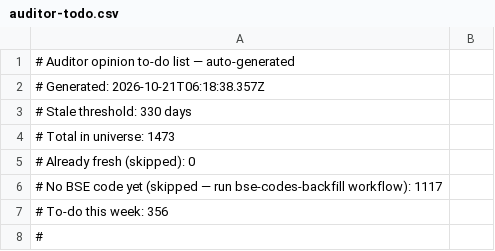
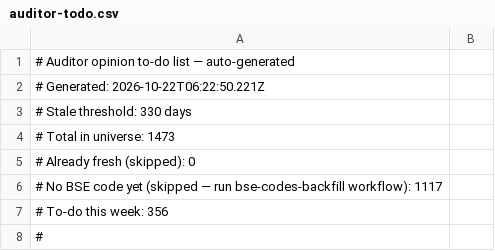
Before and after one commit to ceekay-munshot/glow-screener, a CSV file: public/data/auditor-todo.csv, drawn as a sheet; only a part is shown.

```diff
--- a/public/data/auditor-todo.csv
+++ b/public/data/auditor-todo.csv
@@ -1,3 +1,3 @@
 # Auditor opinion to-do list — auto-generated
-# Generated: 2026-10-21T06:18:38.357Z
+# Generated: 2026-10-22T06:22:50.221Z
 # Stale threshold: 330 days
```
